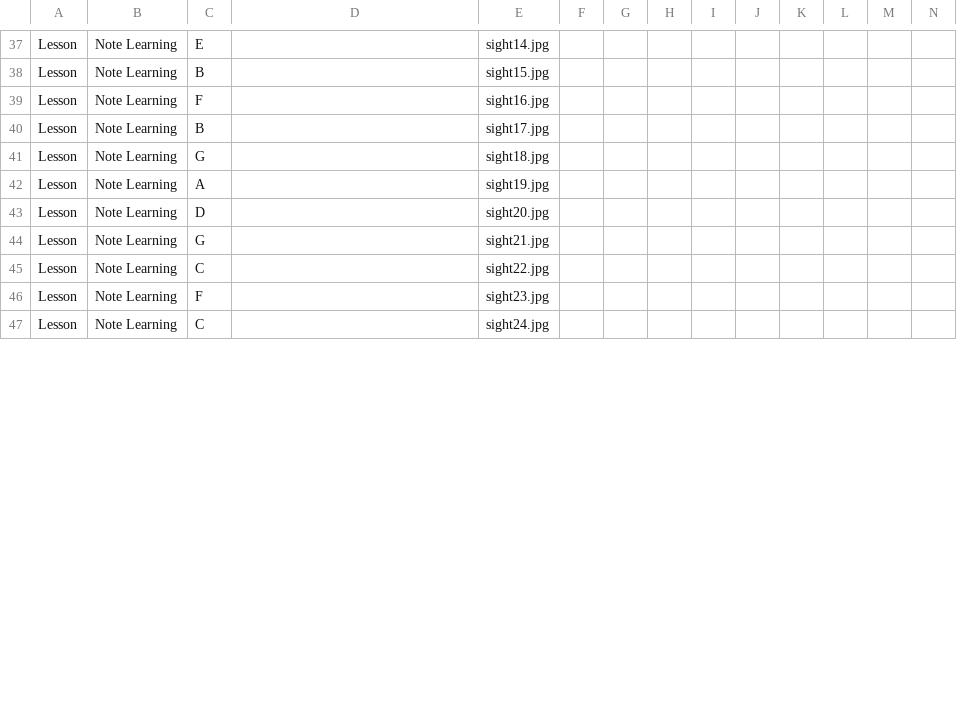
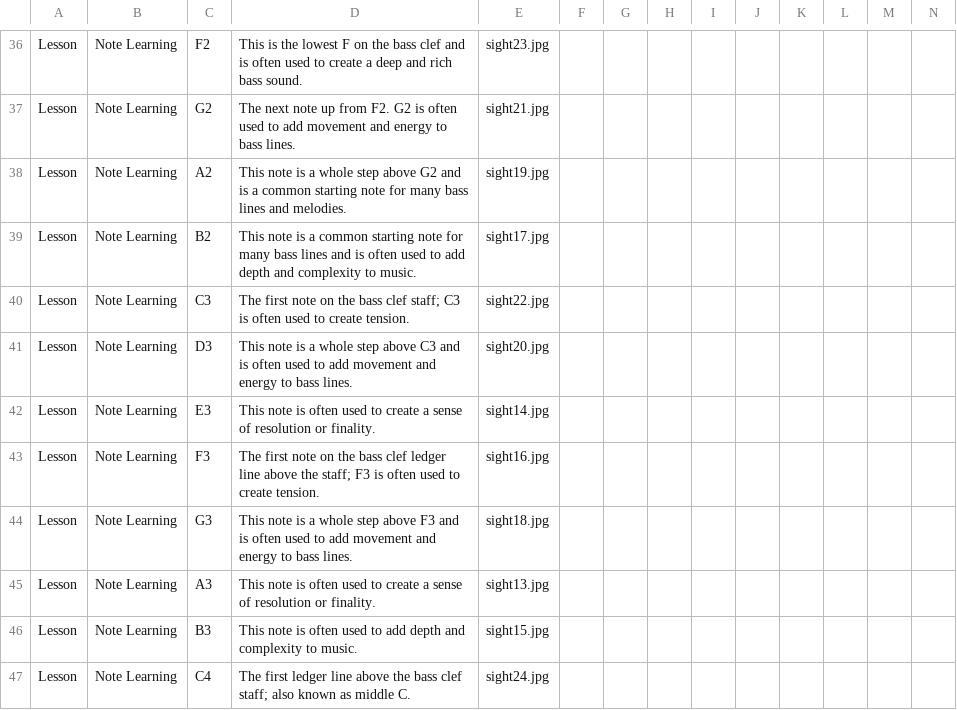
Before and after one commit to ZachKrol/MusGator, a CSV file: data.csv, drawn as a sheet; only a part is shown, gaps mark what is left out; addresses are those after the commit; the diff covers the shown part only; the diff names each change by its address in the sheet, - before the commit and + after, or states it on an @@ line.

Commit message:
Added content for note learning

```diff
--- a/data.csv
+++ b/data.csv
-C36: E
+C36: F2
-D36: (empty)
+D36: This is the lowest F on the bass clef and is often used to create a deep and rich bass sound.
-E36: sight14.jpg
+E36: sight23.jpg
-C37: B
+C37: G2
-D37: (empty)
+D37: The next note up from F2. G2 is often used to add movement and energy to bass lines.
-E37: sight15.jpg
+E37: sight21.jpg
-C38: F
+C38: A2
-D38: (empty)
+D38: This note is a whole step above G2 and is a common starting note for many bass lines and melodies.
-E38: sight16.jpg
+E38: sight19.jpg
-C39: B
+C39: B2
-D39: (empty)
+D39: This note is a common starting note for many bass lines and is often used to add depth and complexity to music.
-C40: G
+C40: C3
-D40: (empty)
+D40: The first note on the bass clef staff; C3 is often used to create tension.
-E40: sight18.jpg
+E40: sight22.jpg
+row 41: Lesson | Note Learning | D3 | This note is a whole step above C3 and is often used to add movement and energy to bass lines. | sight20.jpg
-C42: A
+C42: E3
-D42: (empty)
+D42: This note is often used to create a sense of resolution or finality.
-E42: sight19.jpg
+E42: sight14.jpg
-C43: D
+C43: F3
-D43: (empty)
+D43: The first note on the bass clef ledger line above the staff; F3 is often used to create tension.
-E43: sight20.jpg
+E43: sight16.jpg
-C44: G
+C44: G3
-D44: (empty)
+D44: This note is a whole step above F3 and is often used to add movement and energy to bass lines.
-E44: sight21.jpg
+E44: sight18.jpg
-C45: C
+C45: A3
-D45: (empty)
+D45: This note is often used to create a sense of resolution or finality.
-E45: sight22.jpg
+E45: sight13.jpg
-C46: F
+C46: B3
-D46: (empty)
+D46: This note is often used to add depth and complexity to music.
-E46: sight23.jpg
+E46: sight15.jpg
-C47: C
+C47: C4
-D47: (empty)
+D47: The first ledger line above the bass clef staff; also known as middle C.
```
Also changed, not shown: 1 removed row and 37 edited cells elsewhere in this file.
